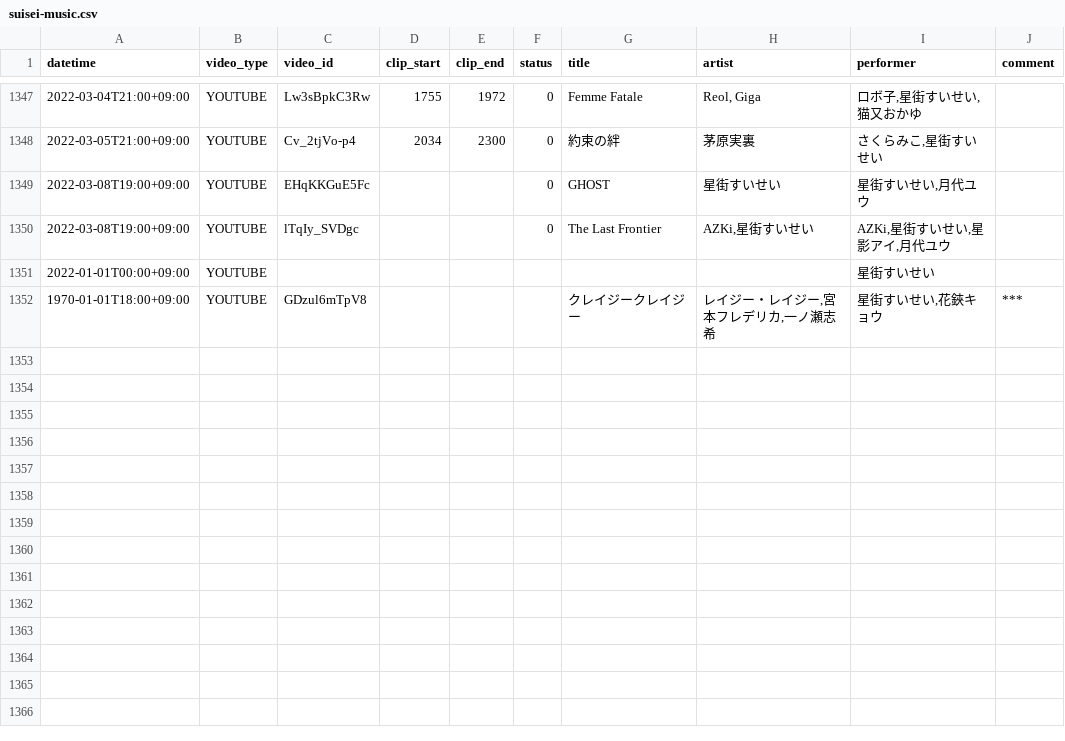
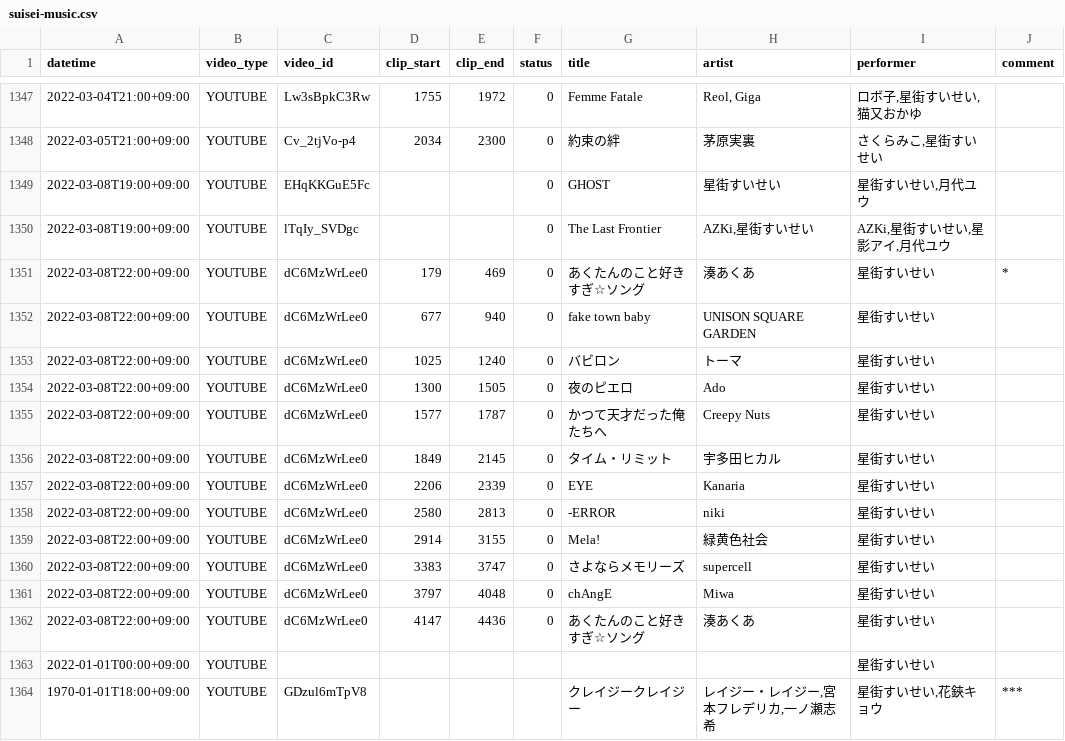
Before and after one commit to suisei-cn/suisei-music, a CSV file: suisei-music.csv, drawn as a sheet; only a part is shown, gaps mark what is left out.

Commit message:
Update 2022-03-08

```diff
--- a/suisei-music.csv
+++ b/suisei-music.csv
@@ -1350,2 +1350,14 @@ datetime,video_type,video_id,clip_start,clip_end,status,title,artist,performer,c
 2022-03-08T19:00+09:00,YOUTUBE,lTqIy_SVDgc,,,0,The Last Frontier,"AZKi,星街すいせい","AZKi,星街すいせい,星影アイ,月代ユウ",
+2022-03-08T22:00+09:00,YOUTUBE,dC6MzWrLee0,179,469,0,あくたんのこと好きすぎ☆ソング,湊あくあ,星街すいせい,*
+2022-03-08T22:00+09:00,YOUTUBE,dC6MzWrLee0,677,940,0,fake town baby,UNISON SQUARE GARDEN,星街すいせい,
+2022-03-08T22:00+09:00,YOUTUBE,dC6MzWrLee0,1025,1240,0,バビロン,トーマ,星街すいせい,
+2022-03-08T22:00+09:00,YOUTUBE,dC6MzWrLee0,1300,1505,0,夜のピエロ,Ado,星街すいせい,
+2022-03-08T22:00+09:00,YOUTUBE,dC6MzWrLee0,1577,1787,0,かつて天才だった俺たちへ,Creepy Nuts,星街すいせい,
+2022-03-08T22:00+09:00,YOUTUBE,dC6MzWrLee0,1849,2145,0,タイム・リミット,宇多田ヒカル,星街すいせい,
+2022-03-08T22:00+09:00,YOUTUBE,dC6MzWrLee0,2206,2339,0,EYE,Kanaria,星街すいせい,
+2022-03-08T22:00+09:00,YOUTUBE,dC6MzWrLee0,2580,2813,0,-ERROR,niki,星街すいせい,
+2022-03-08T22:00+09:00,YOUTUBE,dC6MzWrLee0,2914,3155,0,Mela!,緑黄色社会,星街すいせい,
+2022-03-08T22:00+09:00,YOUTUBE,dC6MzWrLee0,3383,3747,0,さよならメモリーズ,supercell,星街すいせい,
+2022-03-08T22:00+09:00,YOUTUBE,dC6MzWrLee0,3797,4048,0,chAngE,Miwa,星街すいせい,
+2022-03-08T22:00+09:00,YOUTUBE,dC6MzWrLee0,4147,4436,0,あくたんのこと好きすぎ☆ソング,湊あくあ,星街すいせい,
 2022-01-01T00:00+09:00,YOUTUBE,,,,,,,星街すいせい,
```
